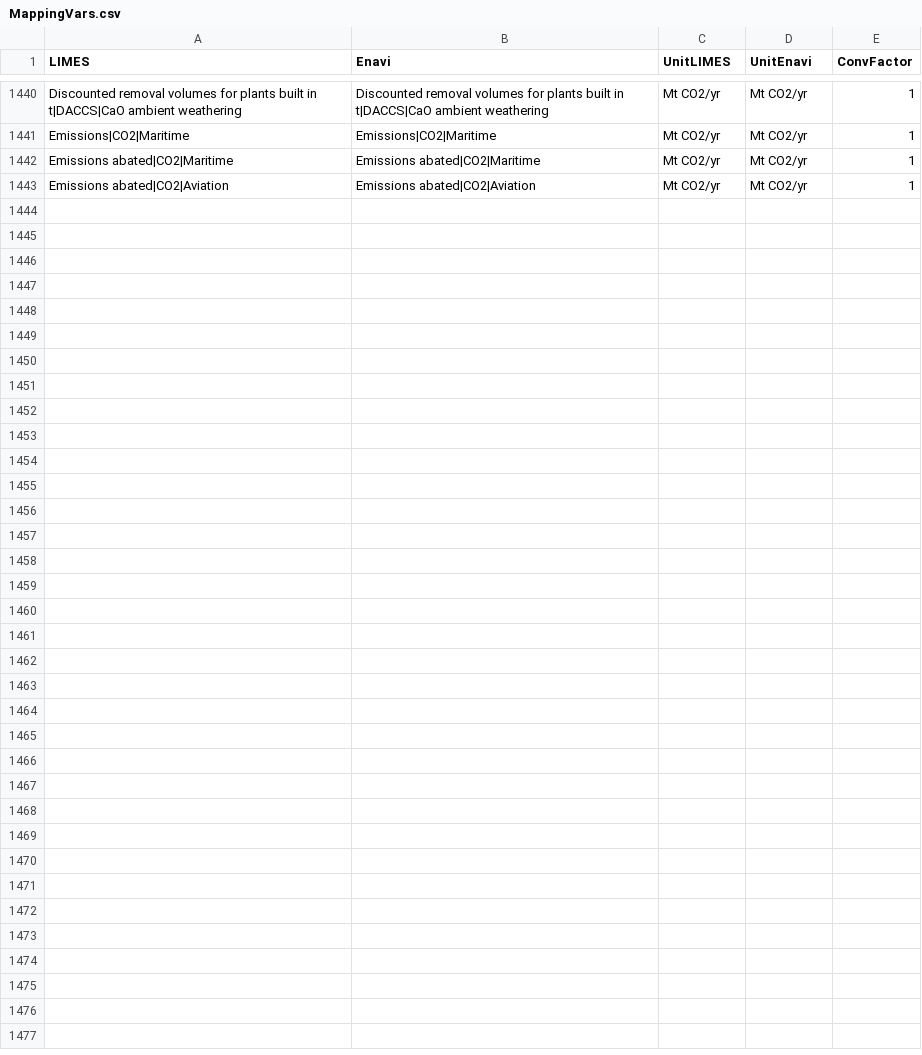
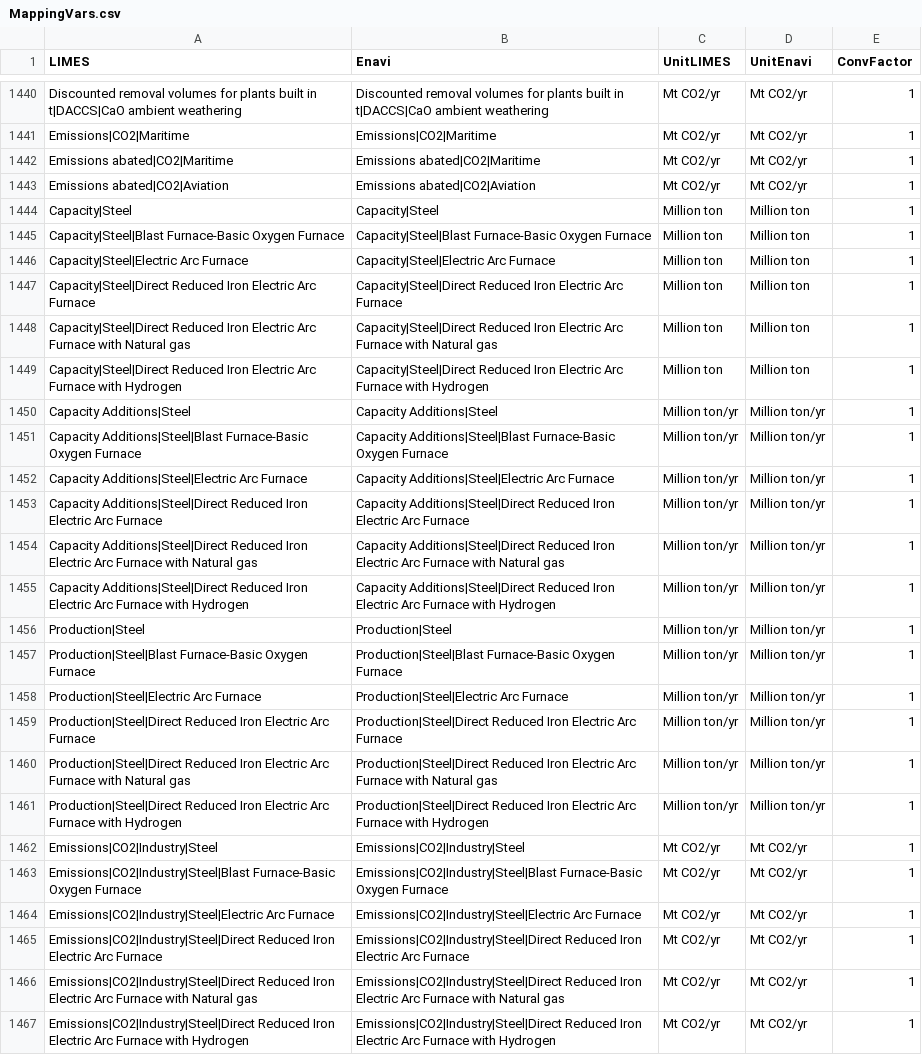
Before and after one commit to pik-piam/limes, a CSV file: inst/extdata/MappingVars.csv, drawn as a sheet; only a part is shown, gaps mark what is left out; the diff names each change by its address in the sheet, - before the commit and + after, or states it on an @@ line.

Commit message:
add new industry variables and module

```diff
--- a/inst/extdata/MappingVars.csv
+++ b/inst/extdata/MappingVars.csv
+row 1444: Capacity|Steel | Capacity|Steel | Million ton | Million ton | 1
+row 1445: Capacity|Steel|Blast Furnace-Basic Oxygen Furnace | Capacity|Steel|Blast Furnace-Basic Oxygen Furnace | Million ton | Million ton | 1
+row 1446: Capacity|Steel|Electric Arc Furnace | Capacity|Steel|Electric Arc Furnace | Million ton | Million ton | 1
+row 1447: Capacity|Steel|Direct Reduced Iron Electric Arc Furnace | Capacity|Steel|Direct Reduced Iron Electric Arc Furnace | Million ton | Million ton | 1
+row 1448: Capacity|Steel|Direct Reduced Iron Electric Arc Furnace with Natural gas | Capacity|Steel|Direct Reduced Iron Electric Arc Furnace with Natural gas | Million ton | Million ton | 1
+row 1449: Capacity|Steel|Direct Reduced Iron Electric Arc Furnace with Hydrogen | Capacity|Steel|Direct Reduced Iron Electric Arc Furnace with Hydrogen | Million ton | Million ton | 1
+row 1450: Capacity Additions|Steel | Capacity Additions|Steel | Million ton/yr | Million ton/yr | 1
+row 1451: Capacity Additions|Steel|Blast Furnace-Basic Oxygen Furnace | Capacity Additions|Steel|Blast Furnace-Basic Oxygen Furnace | Million ton/yr | Million ton/yr | 1
+row 1452: Capacity Additions|Steel|Electric Arc Furnace | Capacity Additions|Steel|Electric Arc Furnace | Million ton/yr | Million ton/yr | 1
+row 1453: Capacity Additions|Steel|Direct Reduced Iron Electric Arc Furnace | Capacity Additions|Steel|Direct Reduced Iron Electric Arc Furnace | Million ton/yr | Million ton/yr | 1
+row 1454: Capacity Additions|Steel|Direct Reduced Iron Electric Arc Furnace with Natural gas | Capacity Additions|Steel|Direct Reduced Iron Electric Arc Furnace with Natural gas | Million ton/yr | Million ton/yr | 1
+row 1455: Capacity Additions|Steel|Direct Reduced Iron Electric Arc Furnace with Hydrogen | Capacity Additions|Steel|Direct Reduced Iron Electric Arc Furnace with Hydrogen | Million ton/yr | Million ton/yr | 1
+row 1456: Production|Steel | Production|Steel | Million ton/yr | Million ton/yr | 1
+row 1457: Production|Steel|Blast Furnace-Basic Oxygen Furnace | Production|Steel|Blast Furnace-Basic Oxygen Furnace | Million ton/yr | Million ton/yr | 1
+row 1458: Production|Steel|Electric Arc Furnace | Production|Steel|Electric Arc Furnace | Million ton/yr | Million ton/yr | 1
+row 1459: Production|Steel|Direct Reduced Iron Electric Arc Furnace | Production|Steel|Direct Reduced Iron Electric Arc Furnace | Million ton/yr | Million ton/yr | 1
+row 1460: Production|Steel|Direct Reduced Iron Electric Arc Furnace with Natural gas | Production|Steel|Direct Reduced Iron Electric Arc Furnace with Natural gas | Million ton/yr | Million ton/yr | 1
+row 1461: Production|Steel|Direct Reduced Iron Electric Arc Furnace with Hydrogen | Production|Steel|Direct Reduced Iron Electric Arc Furnace with Hydrogen | Million ton/yr | Million ton/yr | 1
+row 1462: Emissions|CO2|Industry|Steel | Emissions|CO2|Industry|Steel | Mt CO2/yr | Mt CO2/yr | 1
+row 1463: Emissions|CO2|Industry|Steel|Blast Furnace-Basic Oxygen Furnace | Emissions|CO2|Industry|Steel|Blast Furnace-Basic Oxygen Furnace | Mt CO2/yr | Mt CO2/yr | 1
+row 1464: Emissions|CO2|Industry|Steel|Electric Arc Furnace | Emissions|CO2|Industry|Steel|Electric Arc Furnace | Mt CO2/yr | Mt CO2/yr | 1
+row 1465: Emissions|CO2|Industry|Steel|Direct Reduced Iron Electric Arc Furnace | Emissions|CO2|Industry|Steel|Direct Reduced Iron Electric Arc Furnace | Mt CO2/yr | Mt CO2/yr | 1
+row 1466: Emissions|CO2|Industry|Steel|Direct Reduced Iron Electric Arc Furnace with Natural gas | Emissions|CO2|Industry|Steel|Direct Reduced Iron Electric Arc Furnace with Natural gas | Mt CO2/yr | Mt CO2/yr | 1
+row 1467: Emissions|CO2|Industry|Steel|Direct Reduced Iron Electric Arc Furnace with Hydrogen | Emissions|CO2|Industry|Steel|Direct Reduced Iron Electric Arc Furnace with Hydrogen | Mt CO2/yr | Mt CO2/yr | 1
```
Also changed, not shown: 1 other file.
